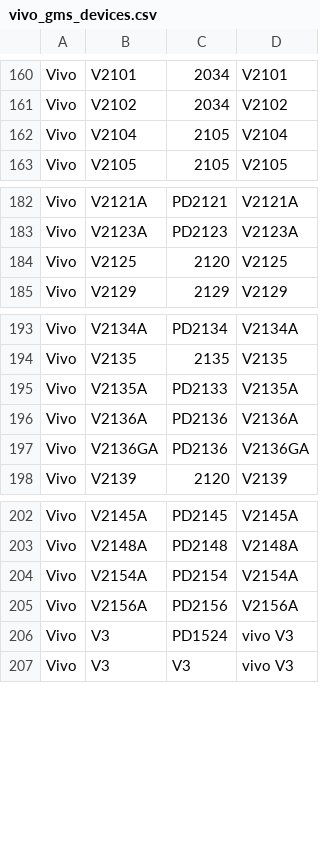
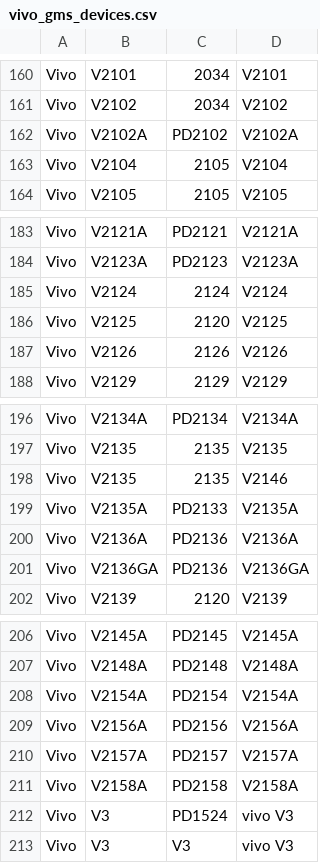
Before and after one commit to wuxianlin/get_android_data, a CSV file: data/vivo_gms_devices.csv, drawn as a sheet; only a part is shown, gaps mark what is left out.

```diff
--- a/data/vivo_gms_devices.csv
+++ b/data/vivo_gms_devices.csv
@@ -161,2 +161,3 @@ Vivo,V2101,2034,V2101
 Vivo,V2102,2034,V2102
+Vivo,V2102A,PD2102,V2102A
 Vivo,V2104,2105,V2104
@@ -183,3 +184,5 @@ Vivo,V2121A,PD2121,V2121A
 Vivo,V2123A,PD2123,V2123A
+Vivo,V2124,2124,V2124
 Vivo,V2125,2120,V2125
+Vivo,V2126,2126,V2126
 Vivo,V2129,2129,V2129
@@ -194,2 +197,3 @@ Vivo,V2134A,PD2134,V2134A
 Vivo,V2135,2135,V2135
+Vivo,V2135,2135,V2146
 Vivo,V2135A,PD2133,V2135A
@@ -205,2 +209,4 @@ Vivo,V2154A,PD2154,V2154A
 Vivo,V2156A,PD2156,V2156A
+Vivo,V2157A,PD2157,V2157A
+Vivo,V2158A,PD2158,V2158A
 Vivo,V3,PD1524,vivo V3
```
Also changed, not shown: data/oplus_gms_devices.csv.
